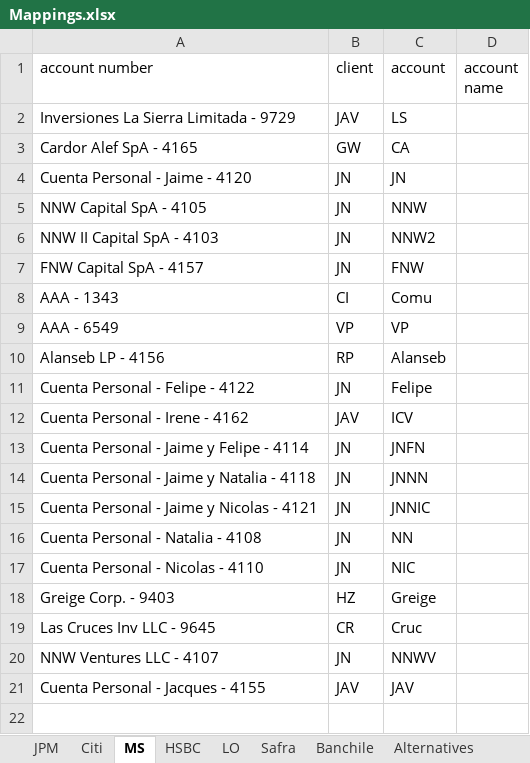
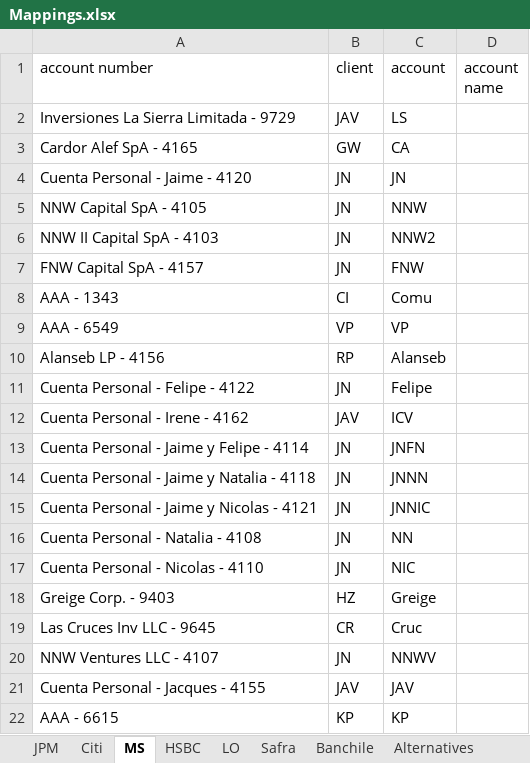
Before and after one commit to Silverrhd/AurumFinanceAI, an Excel workbook: aurum_backend/data/excel/input_files/Mappings.xlsx, sheet MS, drawn as a sheet; values as stored, in another font and other column widths than the file's, no borders; the diff names each change by its address in the sheet, - before the commit and + after, or states it on an @@ line.

```diff
--- a/aurum_backend/data/excel/input_files/Mappings.xlsx (sheet MS)
+++ b/aurum_backend/data/excel/input_files/Mappings.xlsx (sheet MS)
+row 22: AAA - 6615 | KP | KP
```
Also changed, not shown: sheet Citi.
